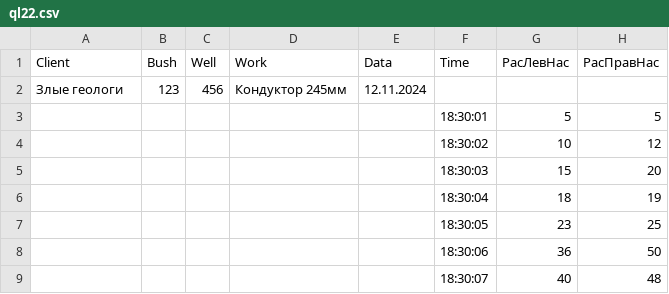
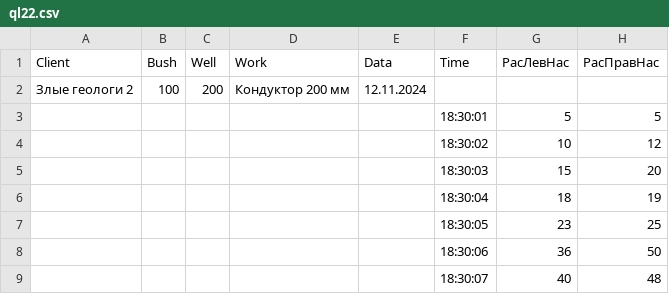
Before and after one commit to zubkov-igor/NewFaza, a CSV file: files/ql22.csv, drawn as a sheet; only a part is shown; removed rows and columns are numbered as before the commit, all else as after; the diff names each change by its address in the sheet, - before the commit and + after, or states it on an @@ line.

```diff
--- a/files/ql22.csv
+++ b/files/ql22.csv
-row 2: Злые геологи | 123 | 456 | Кондуктор 245мм | 12.11.2024
+row 2: Злые геологи 2 | 100 | 200 | Кондуктор 200 мм | 12.11.2024
```
Also changed, not shown: 5 other files.
